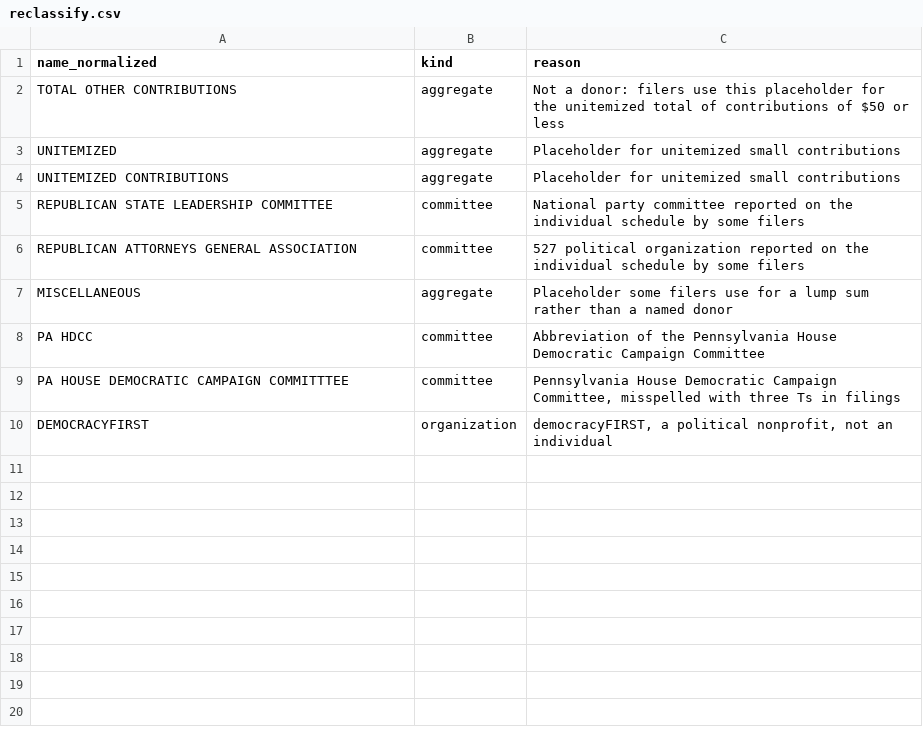
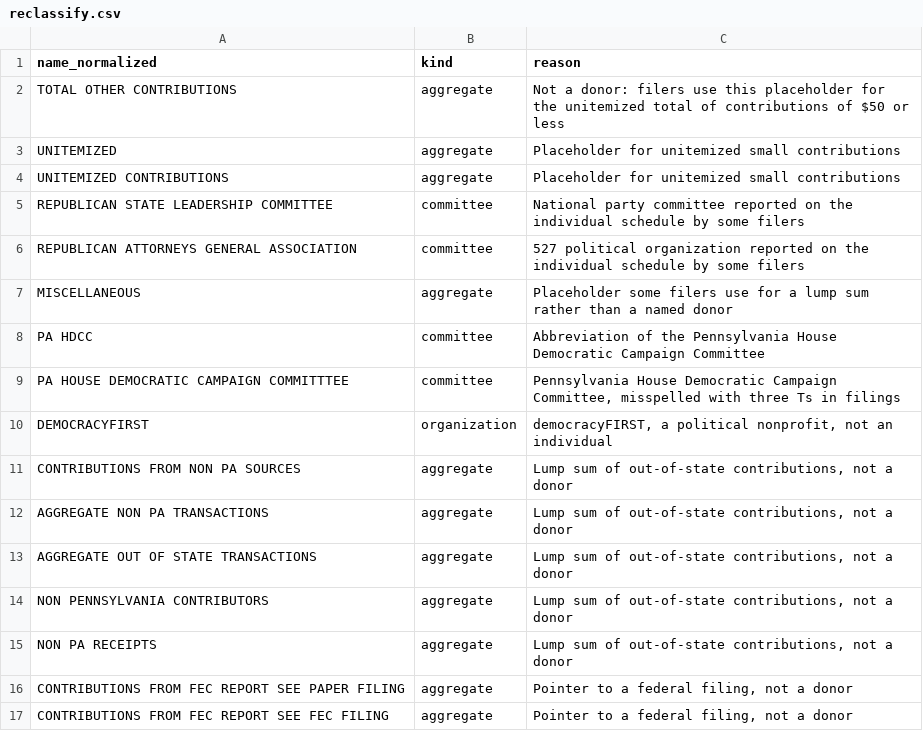
Before and after one commit to artoonie/pa-money, a CSV file: cleanup/reclassify.csv, drawn as a sheet.

```diff
--- a/cleanup/reclassify.csv
+++ b/cleanup/reclassify.csv
@@ -10 +10,8 @@ PA HOUSE DEMOCRATIC CAMPAIGN COMMITTTEE,committee,"Pennsylvania House Democratic
 DEMOCRACYFIRST,organization,"democracyFIRST, a political nonprofit, not an individual"
+CONTRIBUTIONS FROM NON PA SOURCES,aggregate,"Lump sum of out-of-state contributions, not a donor"
+AGGREGATE NON PA TRANSACTIONS,aggregate,"Lump sum of out-of-state contributions, not a donor"
+AGGREGATE OUT OF STATE TRANSACTIONS,aggregate,"Lump sum of out-of-state contributions, not a donor"
+NON PENNSYLVANIA CONTRIBUTORS,aggregate,"Lump sum of out-of-state contributions, not a donor"
+NON PA RECEIPTS,aggregate,"Lump sum of out-of-state contributions, not a donor"
+CONTRIBUTIONS FROM FEC REPORT SEE PAPER FILING,aggregate,"Pointer to a federal filing, not a donor"
+CONTRIBUTIONS FROM FEC REPORT SEE FEC FILING,aggregate,"Pointer to a federal filing, not a donor"
```
Also changed, not shown: 7 other files.
